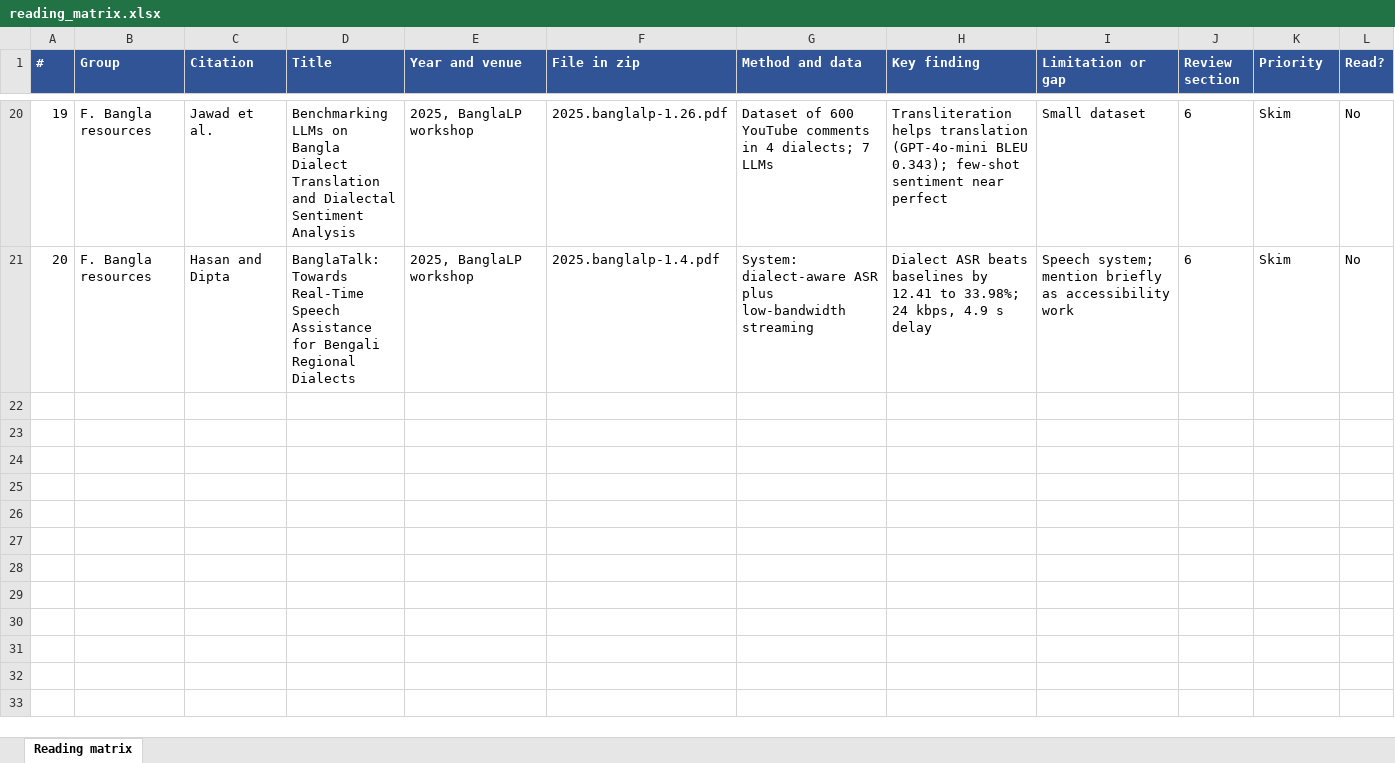
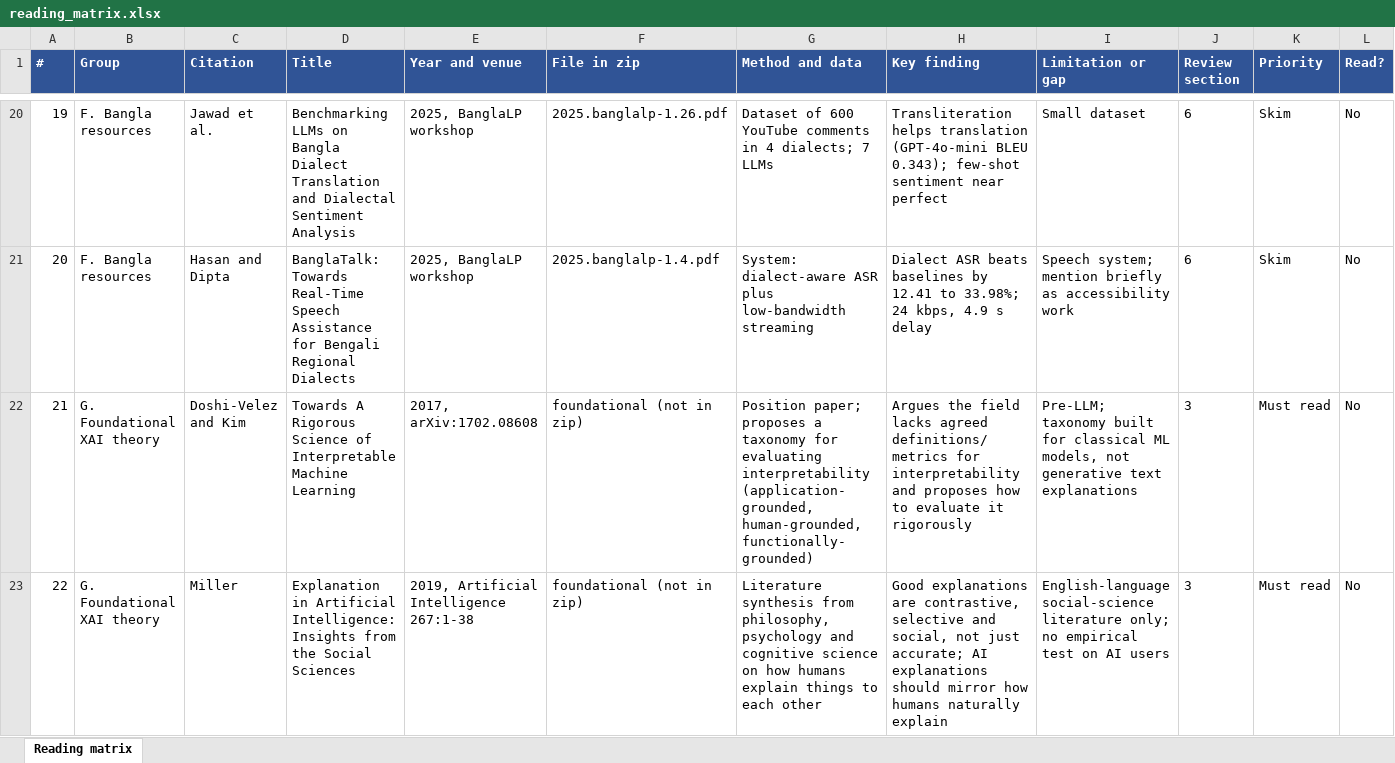
Before and after one commit to najmunnaharhira/ResearchDen-Submission-2026, an Excel workbook: Literature Review/reading_matrix.xlsx, sheet Reading matrix, drawn as a sheet; only a part is shown, gaps mark what is left out; values as stored, in another font and other column widths than the file's, no borders; rows hold the shown columns only; the diff covers the shown part only; the diff names each change by its address in the sheet, - before the commit and + after, or states it on an @@ line.

```diff
--- a/Literature Review/reading_matrix.xlsx (sheet Reading matrix)
+++ b/Literature Review/reading_matrix.xlsx (sheet Reading matrix)
+row 22: 21 | G. Foundational XAI theory | Doshi-Velez and Kim | Towards A Rigorous Science of Interpretable Machine Learning | 2017, arXiv:1702.08608 | foundational (not in zip) | Position paper; proposes a taxonomy for evaluating interpretability (application-grounded, human-grounded, functionally-grounded) | Argues the field lacks agreed definitions/metrics for interpretability and proposes how to evaluate it rigorously | Pre-LLM; taxonomy built for classical ML models, not generative text explanations | 3 | Must read | No
+row 23: 22 | G. Foundational XAI theory | Miller | Explanation in Artificial Intelligence: Insights from the Social Sciences | 2019, Artificial Intelligence 267:1-38 | foundational (not in zip) | Literature synthesis from philosophy, psychology and cognitive science on how humans explain things to each other | Good explanations are contrastive, selective and social, not just accurate; AI explanations should mirror how humans naturally explain | English-language social-science literature only; no empirical test on AI users | 3 | Must read | No
```
Also changed, not shown: 5 added rows elsewhere in this sheet, 21 other files.
